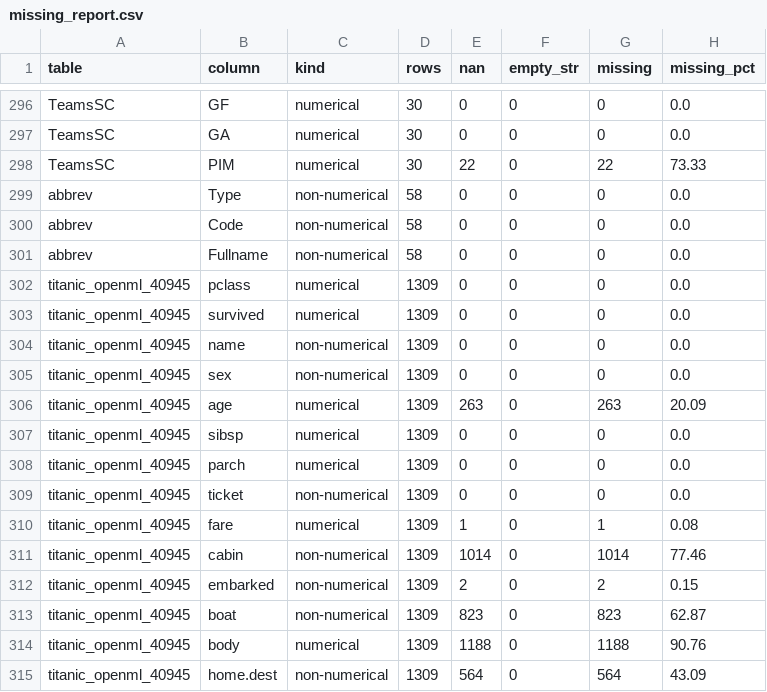
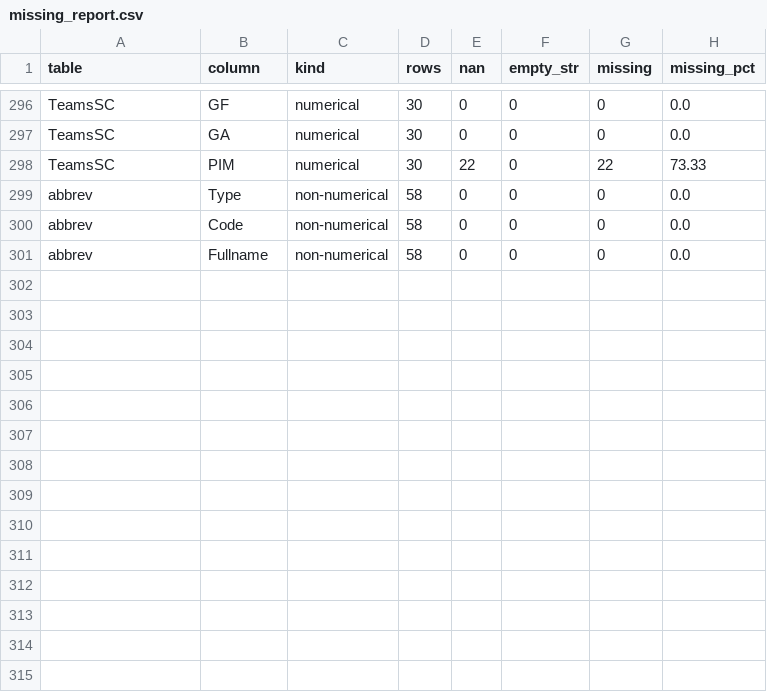
Before and after one commit to Nathan-Pinheiro/AC_hockey_predictions, a CSV file: data_analysis/missing_report.csv, drawn as a sheet; only a part is shown, gaps mark what is left out; the diff names each change by its address in the sheet, - before the commit and + after, or states it on an @@ line.

Commit message:
Add data analysis with charts and tables

```diff
--- a/data_analysis/missing_report.csv
+++ b/data_analysis/missing_report.csv
-row 302: titanic_openml_40945 | pclass | numerical | 1309 | 0 | 0 | 0 | 0.0
-row 303: titanic_openml_40945 | survived | numerical | 1309 | 0 | 0 | 0 | 0.0
-row 304: titanic_openml_40945 | name | non-numerical | 1309 | 0 | 0 | 0 | 0.0
-row 305: titanic_openml_40945 | sex | non-numerical | 1309 | 0 | 0 | 0 | 0.0
-row 306: titanic_openml_40945 | age | numerical | 1309 | 263 | 0 | 263 | 20.09
-row 307: titanic_openml_40945 | sibsp | numerical | 1309 | 0 | 0 | 0 | 0.0
-row 308: titanic_openml_40945 | parch | numerical | 1309 | 0 | 0 | 0 | 0.0
-row 309: titanic_openml_40945 | ticket | non-numerical | 1309 | 0 | 0 | 0 | 0.0
-row 310: titanic_openml_40945 | fare | numerical | 1309 | 1 | 0 | 1 | 0.08
-row 311: titanic_openml_40945 | cabin | non-numerical | 1309 | 1014 | 0 | 1014 | 77.46
-row 312: titanic_openml_40945 | embarked | non-numerical | 1309 | 2 | 0 | 2 | 0.15
-row 313: titanic_openml_40945 | boat | non-numerical | 1309 | 823 | 0 | 823 | 62.87
-row 314: titanic_openml_40945 | body | numerical | 1309 | 1188 | 0 | 1188 | 90.76
-row 315: titanic_openml_40945 | home.dest | non-numerical | 1309 | 564 | 0 | 564 | 43.09
```
Also changed, not shown: 7 other files.
